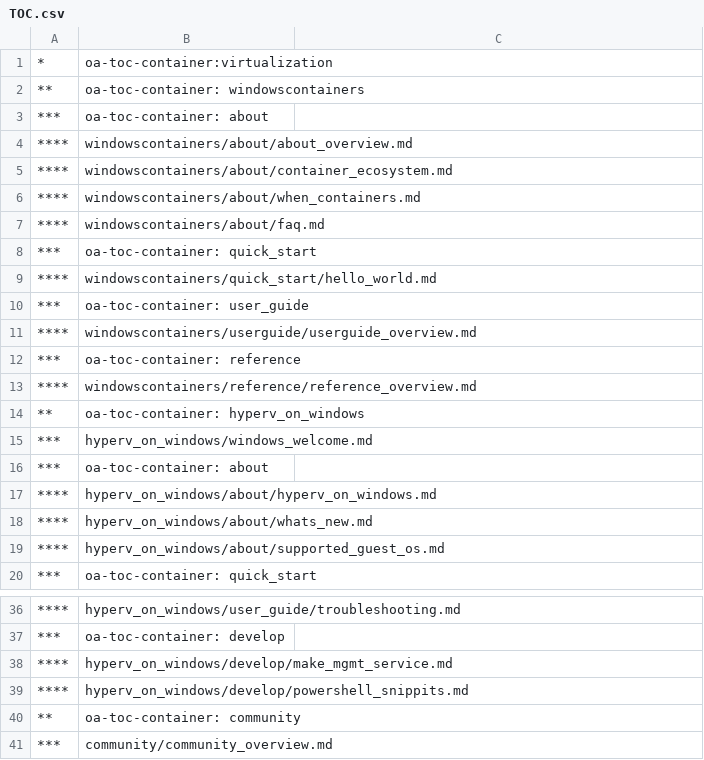
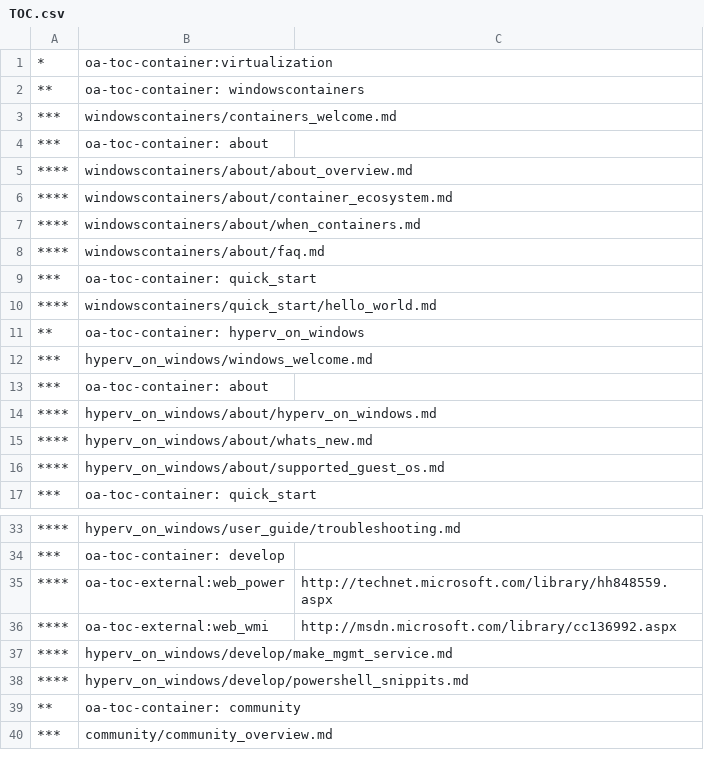
Before and after one commit to MicrosoftDocs/Virtualization-Documentation, a CSV file: virtualization/TOC.csv, drawn as a sheet; only a part is shown, gaps mark what is left out.

Commit message:
adding external links into the develop TOC

```diff
--- a/virtualization/TOC.csv
+++ b/virtualization/TOC.csv
@@ -2,2 +2,3 @@
 **,oa-toc-container: windowscontainers
+***,windowscontainers/containers_welcome.md
 ***,oa-toc-container: about
@@ -9,6 +10,2 @@
 ****,windowscontainers/quick_start/hello_world.md
-***,oa-toc-container: user_guide
-****,windowscontainers/userguide/userguide_overview.md
-***,oa-toc-container: reference
-****,windowscontainers/reference/reference_overview.md
 **,oa-toc-container: hyperv_on_windows
@@ -37,2 +34,4 @@
 ***,oa-toc-container: develop
+****,oa-toc-external:web_power,http://technet.microsoft.com/library/hh848559.aspx
+****,oa-toc-external:web_wmi,http://msdn.microsoft.com/library/cc136992.aspx
 ****,hyperv_on_windows/develop/make_mgmt_service.md
```
Also changed, not shown: virtualization/ContainerNodeTitles.csv.
